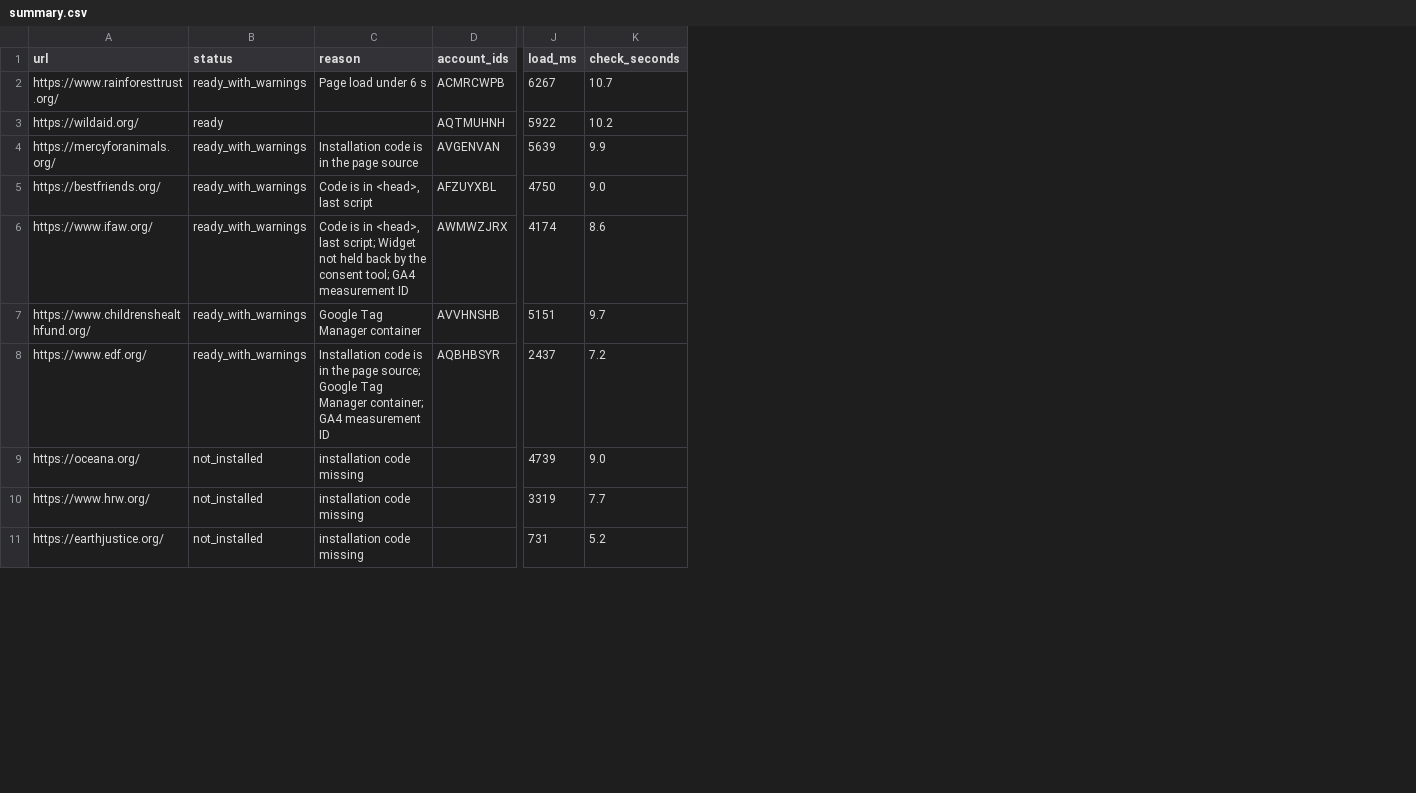
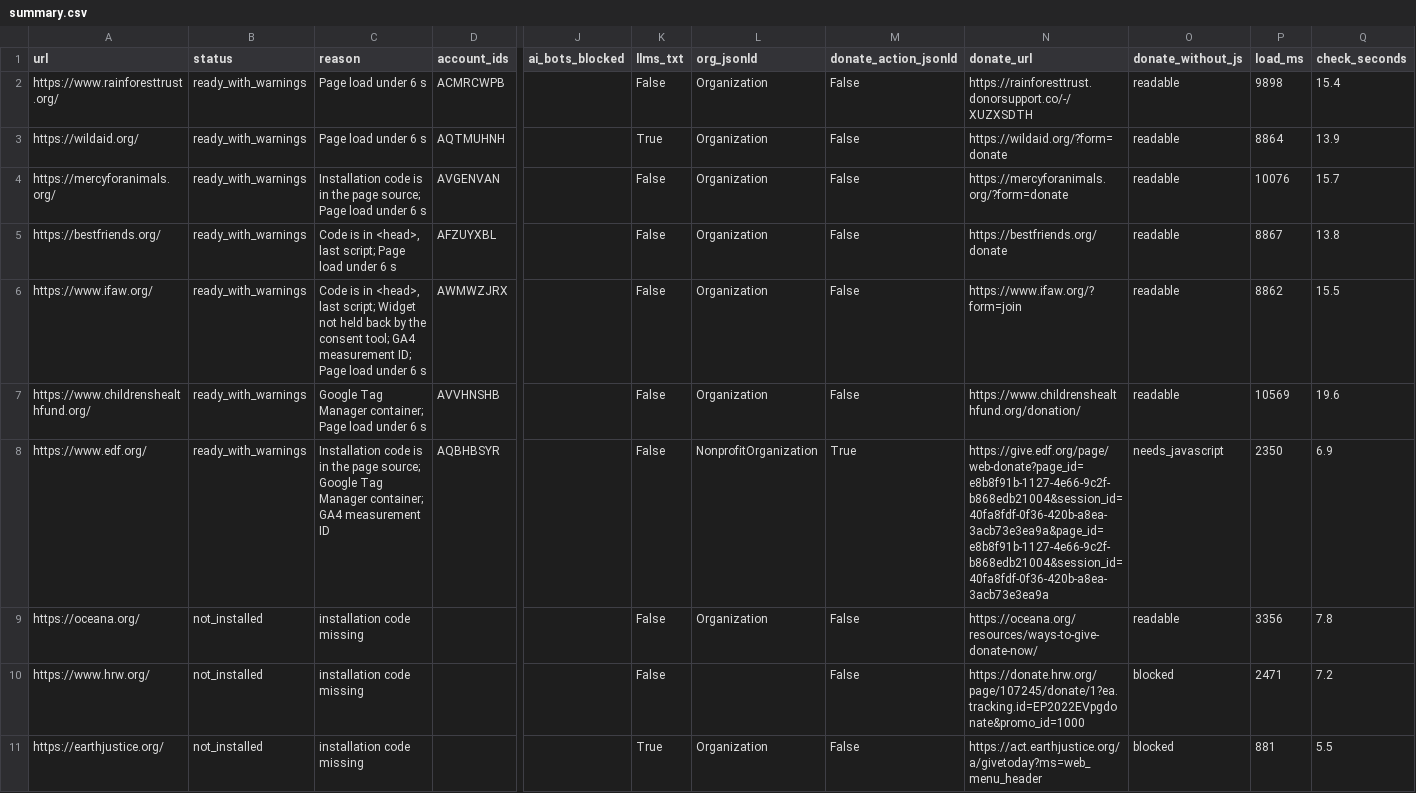
Before and after one commit to lucas-saldanha-werneck/golive-checker, a CSV file: examples/run-2026-11-20/summary.csv, drawn as a sheet; only a part is shown, gaps mark what is left out; addresses are those after the commit; the diff covers the shown part only; the diff names each change by its address in the sheet, - before the commit and + after, or states it on an @@ line.

```diff
--- a/examples/run-2026-11-20/summary.csv
+++ b/examples/run-2026-11-20/summary.csv
+column J (ai_bots_blocked), empty
+column K (llms_txt), rows 2-11: False | True | False | False | False | False | False | False | False | True
+column L (org_jsonld), rows 2-11: Organization | Organization | Organization | Organization | Organization | Organization | NonprofitOrganization | Organization |  | Organization
+column M (donate_action_jsonld), rows 2-11: False | False | False | False | False | False | True | False | False | False
+column N (donate_url), rows 2-11: https://rainforesttrust.donorsupport.co/-/XUZXSDTH | https://wildaid.org/?form=donate | https://mercyforanimals.org/?form=donate | https://bestfriends.org/donate | https://www.ifaw.org/?form=join | https://www.childrenshealthfund.org/donation/ | https://give.edf.org/page/web-donate?page_id=e8b8f91b-1127-4e66-9c2f-b868edb21004&session_id=40fa8fdf-0f36-420b-a8ea-3acb73e3ea9a&page_id=e8b8f91b-1127-4e66-9c2f-b868edb21004&session_id=40fa8fdf-0f36-420b-a8ea-3acb73e3ea9a | https://oceana.org/resources/ways-to-give-donate-now/ | https://donate.hrw.org/page/107245/donate/1?ea.tracking.id=EP2022EVpgdonate&promo_id=1000 | https://act.earthjustice.org/a/givetoday?ms=web_menu_header
+column O (donate_without_js), rows 2-11: readable | readable | readable | readable | readable | readable | needs_javascript | readable | blocked | blocked
-P2 (load_ms): 6267
+P2 (load_ms): 9898
-Q2 (check_seconds): 10.7
+Q2 (check_seconds): 15.4
-B3 (status): ready
+B3 (status): ready_with_warnings
-C3 (reason): (empty)
+C3 (reason): Page load under 6 s
-P3 (load_ms): 5922
+P3 (load_ms): 8864
-Q3 (check_seconds): 10.2
+Q3 (check_seconds): 13.9
-C4 (reason): …the page source
+C4 (reason): …the page source; Page load under 6 s
-P4 (load_ms): 5639
+P4 (load_ms): 10076
-Q4 (check_seconds): 9.9
+Q4 (check_seconds): 15.7
-C5 (reason): Code is in <head>, last script
+C5 (reason): Code is in <head>, last script; Page load under 6 s
-P5 (load_ms): 4750
+P5 (load_ms): 8867
-Q5 (check_seconds): 9.0
+Q5 (check_seconds): 13.8
-C6 (reason): …GA4 measurement ID
+C6 (reason): …GA4 measurement ID; Page load under 6 s
-P6 (load_ms): 4174
+P6 (load_ms): 8862
-Q6 (check_seconds): 8.6
+Q6 (check_seconds): 15.5
-C7 (reason): Google Tag Manager container
+C7 (reason): Google Tag Manager container; Page load under 6 s
-P7 (load_ms): 5151
+P7 (load_ms): 10569
-Q7 (check_seconds): 9.7
+Q7 (check_seconds): 19.6
-P8 (load_ms): 2437
+P8 (load_ms): 2350
-Q8 (check_seconds): 7.2
+Q8 (check_seconds): 6.9
-P9 (load_ms): 4739
+P9 (load_ms): 3356
-Q9 (check_seconds): 9.0
+Q9 (check_seconds): 7.8
-P10 (load_ms): 3319
+P10 (load_ms): 2471
-Q10 (check_seconds): 7.7
+Q10 (check_seconds): 7.2
-P11 (load_ms): 731
+P11 (load_ms): 881
-Q11 (check_seconds): 5.2
+Q11 (check_seconds): 5.5
```
Also changed, not shown: 24 edited cells elsewhere in this file, 48 other files.
